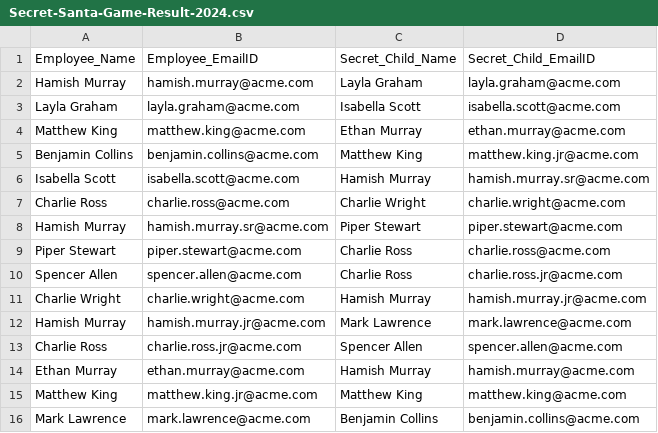
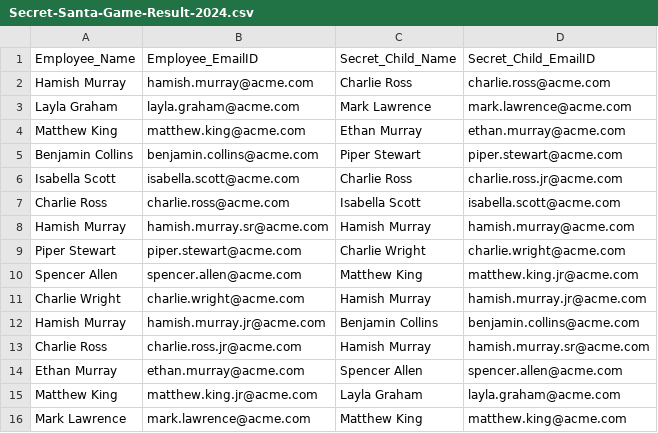
Before and after one commit to kirtanmodi/secret-santa, a CSV file: Secret-Santa-Game-Result-2024.csv, drawn as a sheet.

```diff
--- a/Secret-Santa-Game-Result-2024.csv
+++ b/Secret-Santa-Game-Result-2024.csv
@@ -1,16 +1,16 @@
 Employee_Name,Employee_EmailID,Secret_Child_Name,Secret_Child_EmailID
-Hamish Murray,hamish.murray@acme.com,Layla Graham,layla.graham@acme.com
-Layla Graham,layla.graham@acme.com,Isabella Scott,isabella.scott@acme.com
+Hamish Murray,hamish.murray@acme.com,Charlie Ross,charlie.ross@acme.com
+Layla Graham,layla.graham@acme.com,Mark Lawrence,mark.lawrence@acme.com
 Matthew King,matthew.king@acme.com,Ethan Murray,ethan.murray@acme.com
-Benjamin Collins,benjamin.collins@acme.com,Matthew King,matthew.king.jr@acme.com
-Isabella Scott,isabella.scott@acme.com,Hamish Murray,hamish.murray.sr@acme.com
-Charlie Ross,charlie.ross@acme.com,Charlie Wright,charlie.wright@acme.com
-Hamish Murray,hamish.murray.sr@acme.com,Piper Stewart,piper.stewart@acme.com
-Piper Stewart,piper.stewart@acme.com,Charlie Ross,charlie.ross@acme.com
-Spencer Allen,spencer.allen@acme.com,Charlie Ross,charlie.ross.jr@acme.com
+Benjamin Collins,benjamin.collins@acme.com,Piper Stewart,piper.stewart@acme.com
+Isabella Scott,isabella.scott@acme.com,Charlie Ross,charlie.ross.jr@acme.com
+Charlie Ross,charlie.ross@acme.com,Isabella Scott,isabella.scott@acme.com
+Hamish Murray,hamish.murray.sr@acme.com,Hamish Murray,hamish.murray@acme.com
+Piper Stewart,piper.stewart@acme.com,Charlie Wright,charlie.wright@acme.com
+Spencer Allen,spencer.allen@acme.com,Matthew King,matthew.king.jr@acme.com
 Charlie Wright,charlie.wright@acme.com,Hamish Murray,hamish.murray.jr@acme.com
-Hamish Murray,hamish.murray.jr@acme.com,Mark Lawrence,mark.lawrence@acme.com
-Charlie Ross,charlie.ross.jr@acme.com,Spencer Allen,spencer.allen@acme.com
-Ethan Murray,ethan.murray@acme.com,Hamish Murray,hamish.murray@acme.com
-Matthew King,matthew.king.jr@acme.com,Matthew King,matthew.king@acme.com
-Mark Lawrence,mark.lawrence@acme.com,Benjamin Collins,benjamin.collins@acme.com
+Hamish Murray,hamish.murray.jr@acme.com,Benjamin Collins,benjamin.collins@acme.com
+Charlie Ross,charlie.ross.jr@acme.com,Hamish Murray,hamish.murray.sr@acme.com
+Ethan Murray,ethan.murray@acme.com,Spencer Allen,spencer.allen@acme.com
+Matthew King,matthew.king.jr@acme.com,Layla Graham,layla.graham@acme.com
+Mark Lawrence,mark.lawrence@acme.com,Matthew King,matthew.king@acme.com
```
Also changed, not shown: 1 other file.
